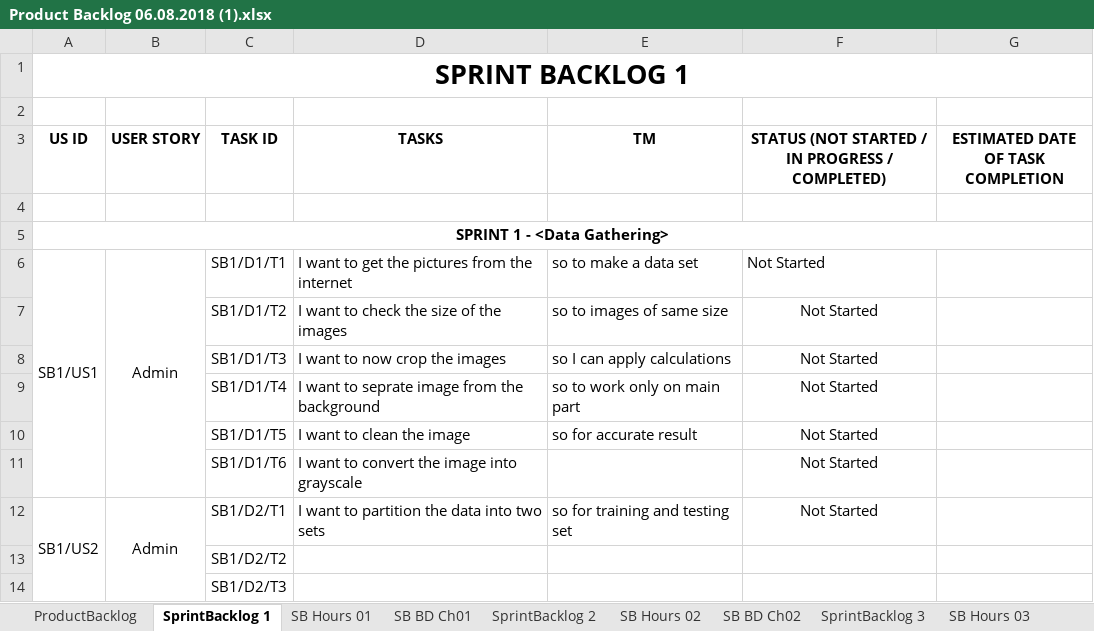
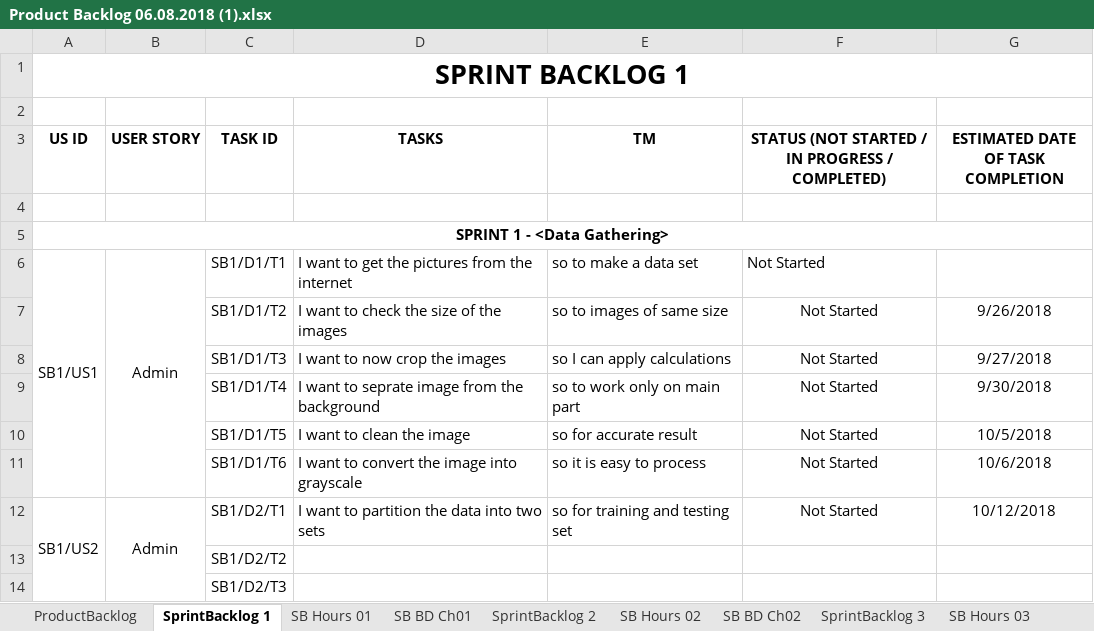
Before and after one commit to shubhpaliwal/Mind-Benders, an Excel workbook: Product Backlog 06.08.2018 (1).xlsx, sheet SprintBacklog 1, drawn as a sheet; only a part is shown; values as stored, in another font and other column widths than the file's, no borders; the diff names each change by its address in the sheet, - before the commit and + after, or states it on an @@ line.

```diff
--- a/Product Backlog 06.08.2018 (1).xlsx (sheet SprintBacklog 1)
+++ b/Product Backlog 06.08.2018 (1).xlsx (sheet SprintBacklog 1)
-G7: (empty)
+G7: 9/26/2018
-G8: (empty)
+G8: 9/27/2018
-G9: (empty)
+G9: 9/30/2018
-G10: (empty)
+G10: 10/5/2018
-E11 (TM): (empty)
+E11 (TM): so it is easy to process
-G11: (empty)
+G11: 10/6/2018
-G12: (empty)
+G12: 10/12/2018
```
Also changed, not shown: sheet ProductBacklog, sheet SprintBacklog 3, sheet SprintBacklog 2, sheet SprintBacklog 4, charts or pictures.
